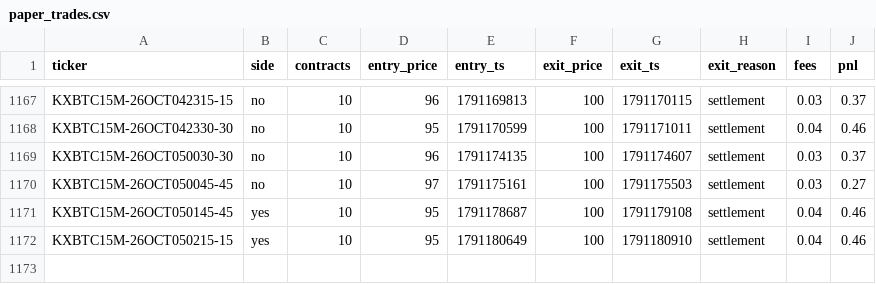
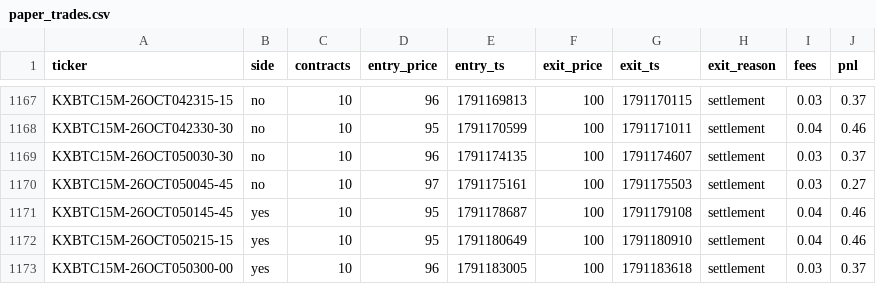
Before and after one commit to Ricachika/kalshi-logs, a CSV file: paper_trades.csv, drawn as a sheet; only a part is shown, gaps mark what is left out.

```diff
--- a/paper_trades.csv
+++ b/paper_trades.csv
@@ -1172 +1172,2 @@ KXBTC15M-26OCT050145-45,yes,10,95,1791178687,100,1791179108,settlement,0.04,0.46
 KXBTC15M-26OCT050215-15,yes,10,95,1791180649,100,1791180910,settlement,0.04,0.46
+KXBTC15M-26OCT050300-00,yes,10,96,1791183005,100,1791183618,settlement,0.03,0.37
```
Also changed, not shown: 2 other files.
